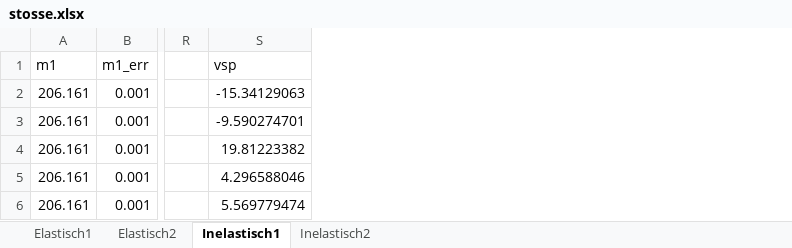
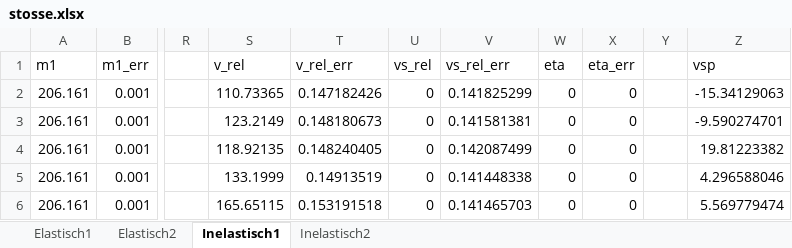
Before and after one commit to michele98/Grundpraktikum, an Excel workbook: Versuch6/datasets/stosse/stosse.xlsx, sheet Inelastisch1, drawn as a sheet; only a part is shown, gaps mark what is left out; values as stored, in another font and other column widths than the file's, no borders; the diff names each change by its address in the sheet, - before the commit and + after, or states it on an @@ line.

```diff
--- a/Versuch6/datasets/stosse/stosse.xlsx (sheet Inelastisch1)
+++ b/Versuch6/datasets/stosse/stosse.xlsx (sheet Inelastisch1)
+column S (v_rel), rows 2-6: 110.73365 | 123.2149 | 118.92135 | 133.1999 | 165.65115
+column T (v_rel_err), rows 2-6: 0.147182426 | 0.148180673 | 0.148240405 | 0.14913519 | 0.153191518
+column U (vs_rel), rows 2-6: all 0
+column V (vs_rel_err), rows 2-6: 0.141825299 | 0.141581381 | 0.142087499 | 0.141448338 | 0.141465703
+column W (eta), rows 2-6: all 0
+column X (eta_err), rows 2-6: all 0
+column Y, empty
```
Also changed, not shown: sheet Elastisch2, sheet Elastisch1, sheet Inelastisch2, formulas that keep their value.
